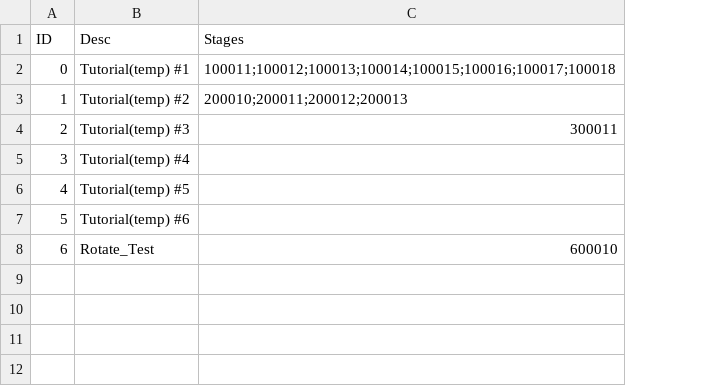
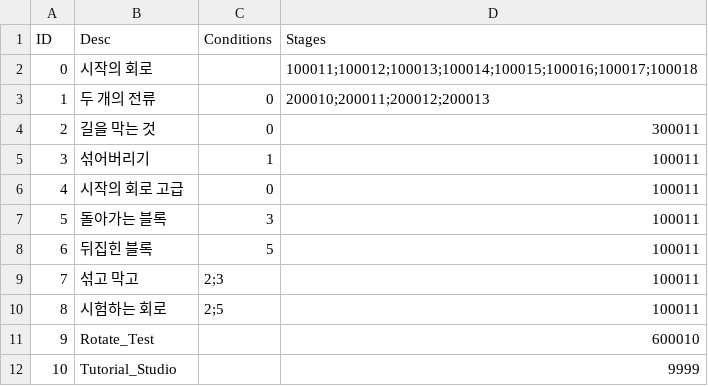
Before and after one commit to imanoony/block, a CSV file: blllock/Assets/Resources/Data/Module.csv, drawn as a sheet; removed rows and columns are numbered as before the commit, all else as after; the diff names each change by its address in the sheet, - before the commit and + after, or states it on an @@ line.

Commit message:
[feat] module unlock system

```diff
--- a/blllock/Assets/Resources/Data/Module.csv
+++ b/blllock/Assets/Resources/Data/Module.csv
+column C (Conditions), rows 3-4: 0 | 0
-B2 (Desc): Tutorial(temp) #1
+B2 (Desc): 시작의 회로
-B3 (Desc): Tutorial(temp) #2
+B3 (Desc): 두 개의 전류
-B4 (Desc): Tutorial(temp) #3
+B4 (Desc): 길을 막는 것
-row 5: 3 | Tutorial(temp) #4
-row 6: 4 | Tutorial(temp) #5
-row 7: 5 | Tutorial(temp) #6
+row 5: 3 | 섞어버리기 | 1 | 100011
+row 6: 4 | 시작의 회로 고급 | 0 | 100011
+row 7: 5 | 돌아가는 블록 | 3 | 100011
+row 8: 6 | 뒤집힌 블록 | 5 | 100011
+row 9: 7 | 섞고 막고 | 2;3 | 100011
+row 10: 8 | 시험하는 회로 | 2;5 | 100011
@@ column A (ID) renumbered in row 11 @@
+row 12: 10 | Tutorial_Studio |  | 9999
```
Also changed, not shown: 10 other files.
